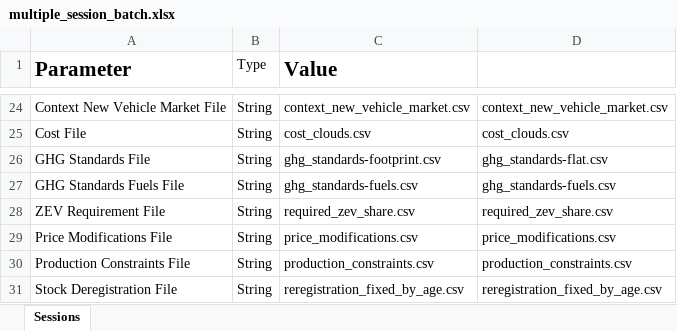
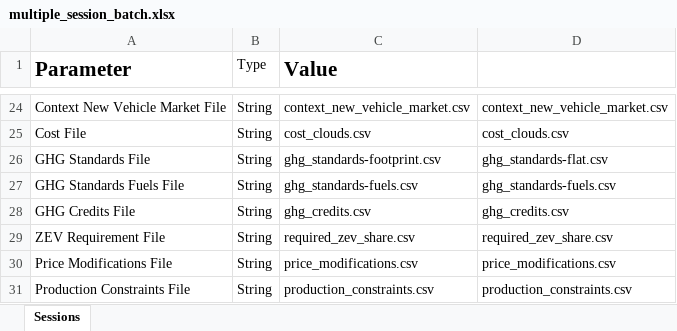
Before and after one commit to USEPA/EPA_OMEGA_Model, an Excel workbook: usepa_omega2/test_inputs/multiple_session_batch.xlsx, sheet Sessions, drawn as a sheet; only a part is shown, gaps mark what is left out; the shorter side is filled out with more unchanged rows; values as stored, in another font and other column widths than the file's, no borders; the diff names each change by its address in the sheet, - before the commit and + after, or states it on an @@ line.

Commit message:
multiple_session_batch.xlsx, correction to add 'GHG Credits File' row.

```diff
--- a/usepa_omega2/test_inputs/multiple_session_batch.xlsx (sheet Sessions)
+++ b/usepa_omega2/test_inputs/multiple_session_batch.xlsx (sheet Sessions)
+row 28: GHG Credits File | String | ghg_credits.csv | ghg_credits.csv
```
